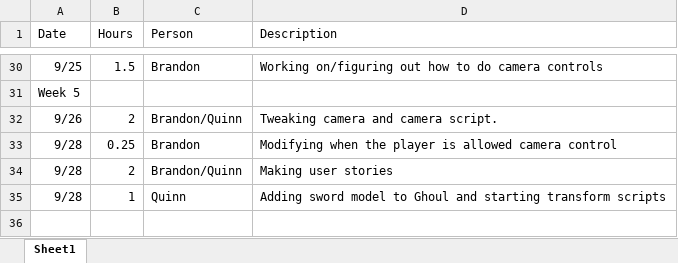
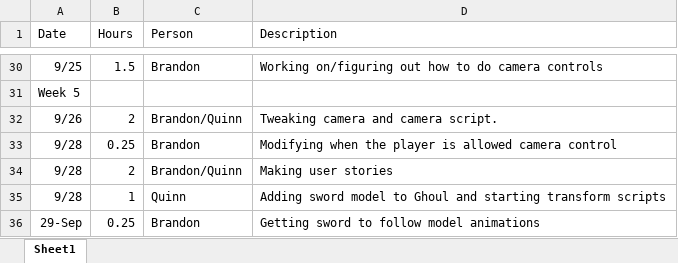
Before and after one commit to qjone003/Greg-the-Ghoul, an Excel workbook: Deliverables/TimeLog.xlsx, sheet Sheet1, drawn as a sheet; only a part is shown, gaps mark what is left out; values as stored, in another font and other column widths than the file's, no borders; charts and pictures not drawn; the diff names each change by its address in the sheet, - before the commit and + after, or states it on an @@ line.

Commit message:
Updated timelog

```diff
--- a/Deliverables/TimeLog.xlsx (sheet Sheet1)
+++ b/Deliverables/TimeLog.xlsx (sheet Sheet1)
+row 36: 29-Sep | 0.25 | Brandon | Getting sword to follow model animations
```
Also changed, not shown: charts or pictures.
